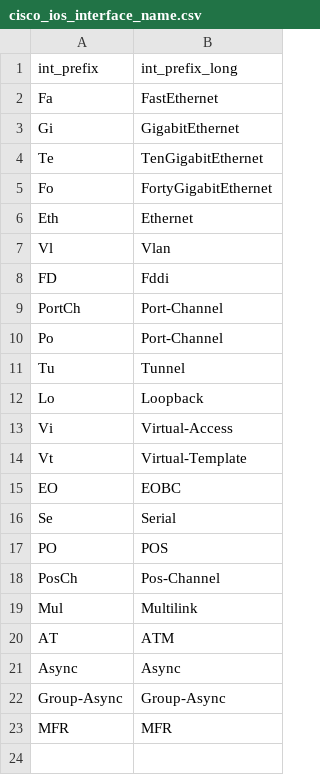
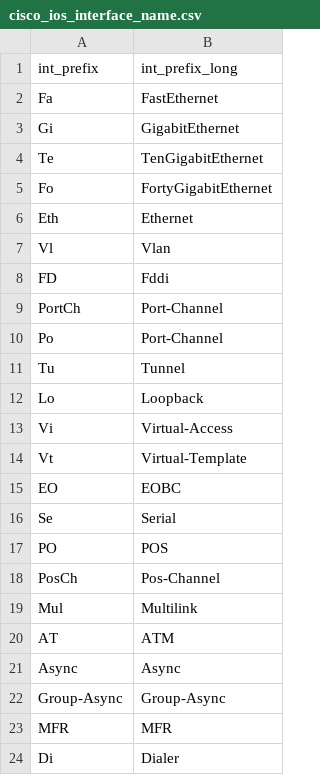
Before and after one commit to inspired/cisco_ios, a CSV file: lookups/cisco_ios_interface_name.csv, drawn as a sheet; the diff names each change by its address in the sheet, - before the commit and + after, or states it on an @@ line.

Commit message:
Update cisco_ios_interface_name.csv

```diff
--- a/lookups/cisco_ios_interface_name.csv
+++ b/lookups/cisco_ios_interface_name.csv
+row 24: Di | Dialer
```
